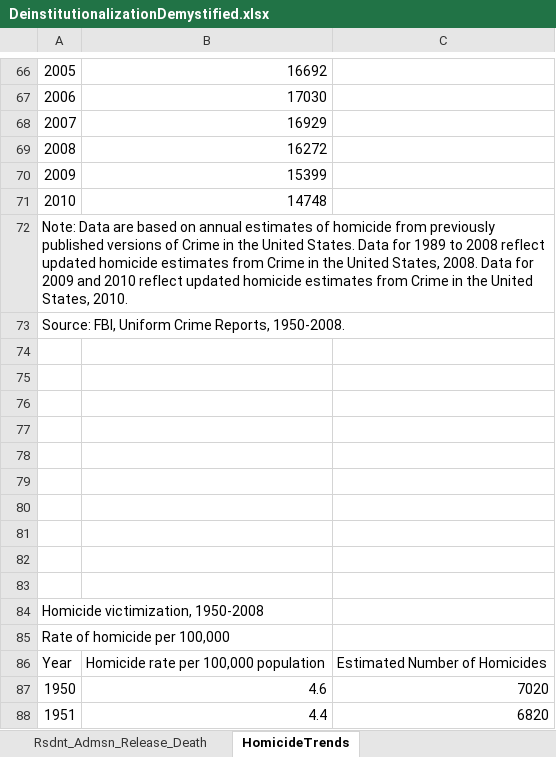
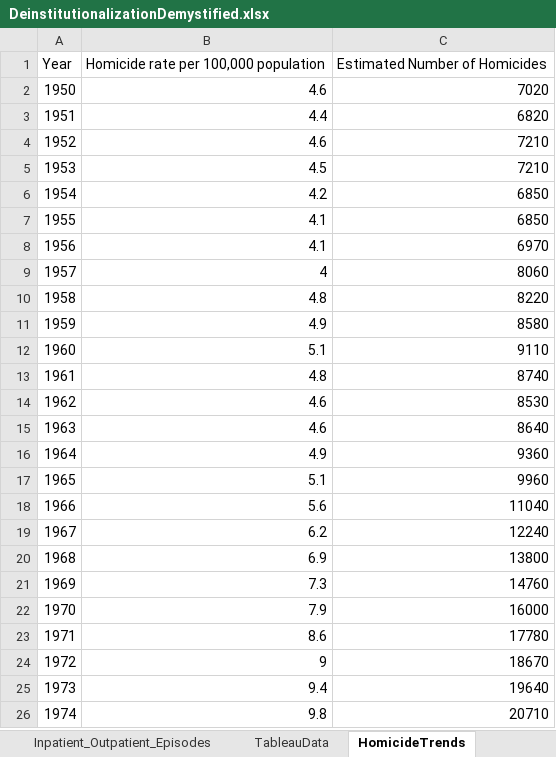
Before and after one commit to cyniclone/CVJ522-Infographics, an Excel workbook: 1 - Homelessness/data/DeinstitutionalizationDemystified.xlsx, sheet HomicideTrends, drawn as a sheet; only a part is shown, gaps mark what is left out; the shorter side is filled out with more unchanged rows; values as stored, in another font and other column widths than the file's, no borders; the diff covers the shown part only; the diff names each change by its address in the sheet, - before the commit and + after, or states it on an @@ line.

Commit message:
Prepping data for tableau

```diff
--- a/1 - Homelessness/data/DeinstitutionalizationDemystified.xlsx (sheet HomicideTrends)
+++ b/1 - Homelessness/data/DeinstitutionalizationDemystified.xlsx (sheet HomicideTrends)
-sheet tab: Rsdnt_Admsn_Release_Death
+sheet tab: TableauData
-row 66: 2005 | 16692
-row 67: 2006 | 17030
-row 68: 2007 | 16929
-row 69: 2008 | 16272
-row 70: 2009 | 15399
-row 71: 2010 | 14748
-row 72: Note: Data are based on annual estimates of homicide from previously published versions of Crime in the United States. Data for 1989 to 2008 reflect updated homicide estimates from Crime in the United States, 2008. Data for 2009 and 2010 reflect updated homicide estimates from Crime in the United States, 2010.
-row 73: Source: FBI, Uniform Crime Reports, 1950-2008.
-row 74: (empty)
-row 75: (empty)
-row 76: (empty)
-row 77: (empty)
-row 78: (empty)
-row 79: (empty)
-row 80: (empty)
-row 81: (empty)
-row 82: (empty)
-row 83: (empty)
-row 84: Homicide victimization, 1950-2008
-row 85: Rate of homicide per 100,000
```
Also changed, not shown: 67 removed rows elsewhere in this sheet, sheet TableauData.
